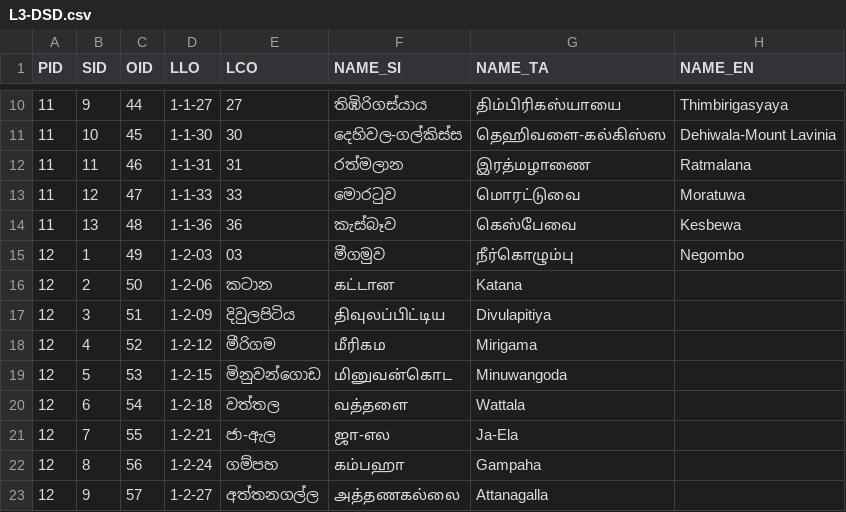
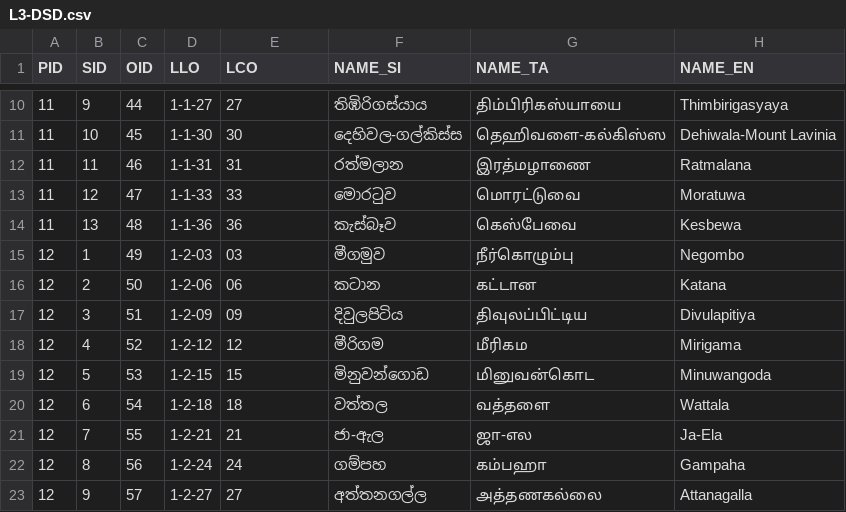
Before and after one commit to praja-dev/lk-data, a CSV file: admin/L3-DSD.csv, drawn as a sheet; only a part is shown, gaps mark what is left out; the diff covers the shown part only.

```diff
--- a/admin/L3-DSD.csv
+++ b/admin/L3-DSD.csv
@@ -15,9 +15,9 @@ PID,SID,OID,LLO,LCO,NAME_SI,NAME_TA,NAME_EN
 12,1,49,1-2-03,03,මීගමුව,நீர்கொழும்பு,Negombo
-12,2,50,1-2-06,කටාන,கட்டான,Katana
-12,3,51,1-2-09,දිවුලපිටිය,திவுலப்பிட்டிய,Divulapitiya
-12,4,52,1-2-12,මීරිගම,மீரிகம,Mirigama
-12,5,53,1-2-15,මිනුවන්ගොඩ,மினுவன்கொ‍ட,Minuwangoda
-12,6,54,1-2-18,වත්තල,வத்தளை,Wattala
-12,7,55,1-2-21,ජා-ඇල,ஜா-எல,Ja-Ela
-12,8,56,1-2-24,ගම්පහ,கம்பஹா,Gampaha
-12,9,57,1-2-27,අත්තනගල්ල,அத்தணகல்‍லை,Attanagalla
+12,2,50,1-2-06,06,කටාන,கட்டான,Katana
+12,3,51,1-2-09,09,දිවුලපිටිය,திவுலப்பிட்டிய,Divulapitiya
+12,4,52,1-2-12,12,මීරිගම,மீரிகம,Mirigama
+12,5,53,1-2-15,15,මිනුවන්ගොඩ,மினுவன்கொ‍ட,Minuwangoda
+12,6,54,1-2-18,18,වත්තල,வத்தளை,Wattala
+12,7,55,1-2-21,21,ජා-ඇල,ஜா-எல,Ja-Ela
+12,8,56,1-2-24,24,ගම්පහ,கம்பஹா,Gampaha
+12,9,57,1-2-27,27,අත්තනගල්ල,அத்தணகல்‍லை,Attanagalla
```
Also changed, not shown: 14 added rows and 16 edited cells elsewhere in this file, 2 other files.
